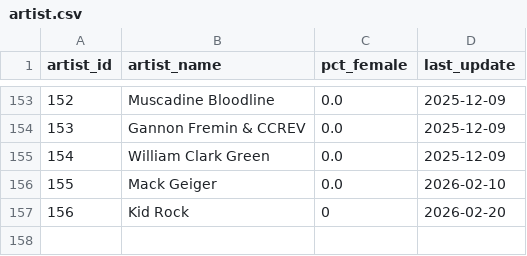
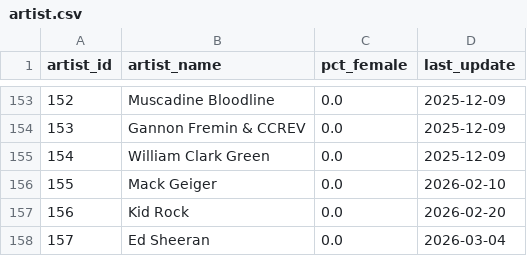
Before and after one commit to jwmanahan/billboard, a CSV file: source_data/artist.csv, drawn as a sheet; only a part is shown, gaps mark what is left out.

```diff
--- a/source_data/artist.csv
+++ b/source_data/artist.csv
@@ -156,2 +156,3 @@ artist_id,artist_name,pct_female,last_update
 155,Mack Geiger,0.0,2026-02-10
-156,Kid Rock,0,2026-02-20
+156,Kid Rock,0.0,2026-02-20
+157,Ed Sheeran,0.0,2026-03-04
```
Also changed, not shown: source_data/billboard_ranking.csv, source_data/song.csv, 4 other files.
